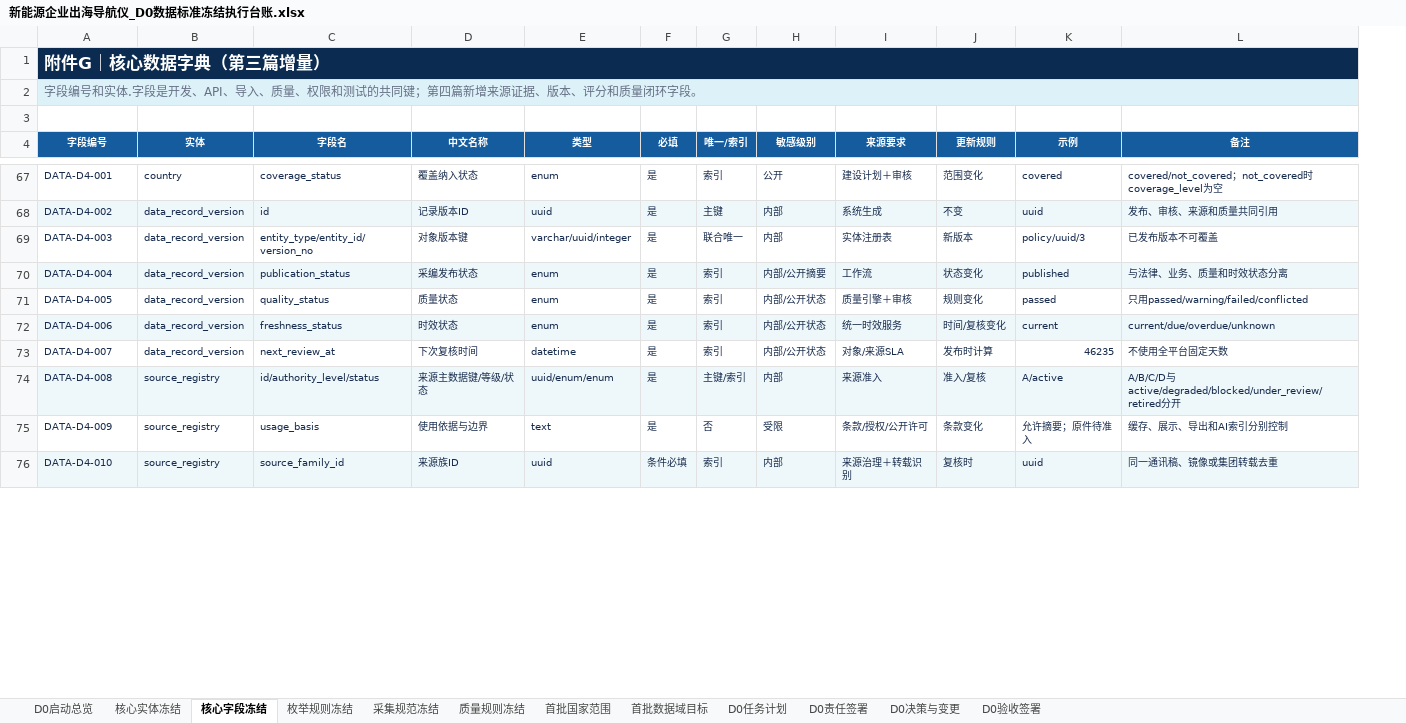
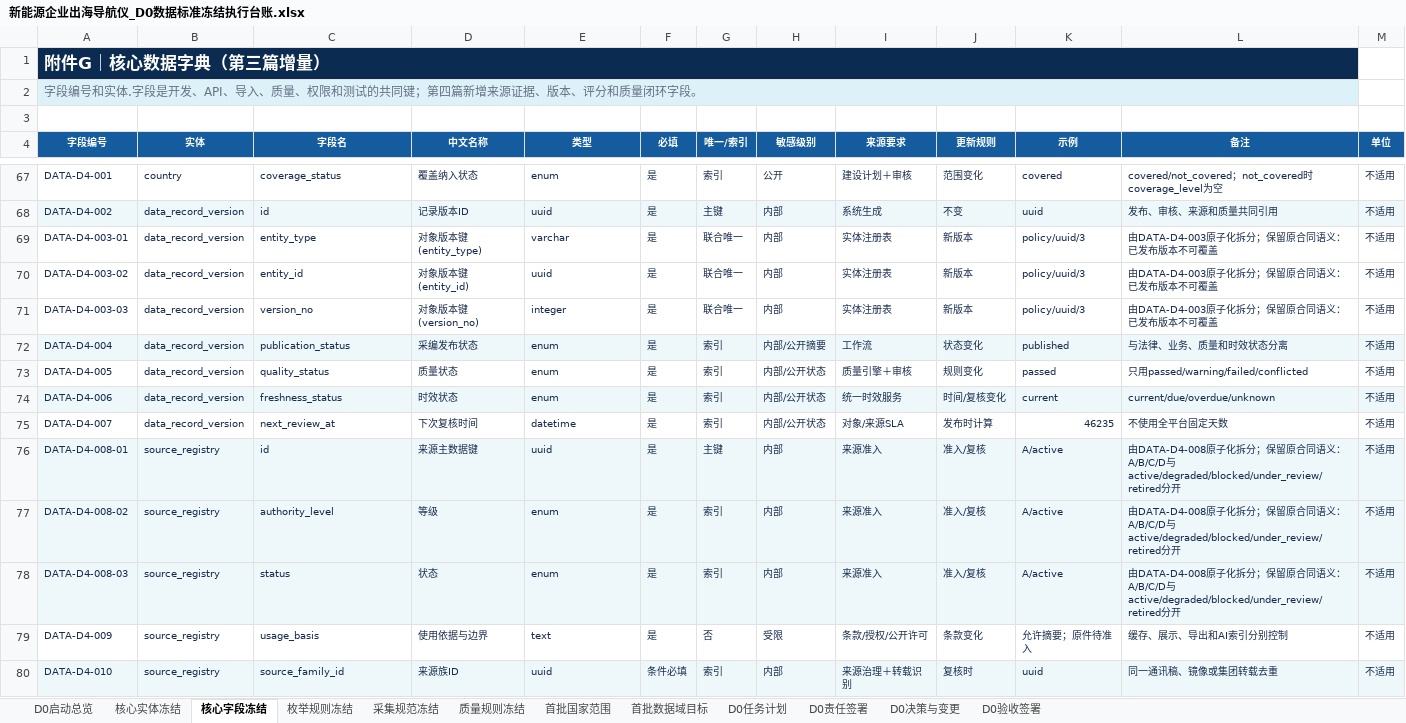
Before and after one commit to zhaofei0923/navigator, an Excel workbook: doc/doc/新能源企业出海导航仪_D0数据标准冻结执行台账.xlsx, sheet 核心字段冻结, drawn as a sheet; only a part is shown, gaps mark what is left out; values as stored, in another font and other column widths than the file's, no borders; table styles not drawn; addresses are those after the commit; the diff covers the shown part only; the diff names each change by its address in the sheet, - before the commit and + after, or states it on an @@ line.

```diff
--- a/doc/doc/新能源企业出海导航仪_D0数据标准冻结执行台账.xlsx (sheet 核心字段冻结)
+++ b/doc/doc/新能源企业出海导航仪_D0数据标准冻结执行台账.xlsx (sheet 核心字段冻结)
+column M (单位), rows 67-69: all 不适用; rows 72-75: all 不适用; row 77: 不适用; rows 79-80: 不适用 | 不适用
-B1:L1 fill: #0B2B50
+B1:L1 fill: none
-B2:L2 fill: #DDF1F8
+B2:L2 fill: none
-A69 (字段编号): DATA-D4-003
+A69 (字段编号): DATA-D4-003-01
-C69 (字段名): entity_type/entity_id/version_no
+C69 (字段名): entity_type
-D69 (中文名称): 对象版本键
+D69 (中文名称): 对象版本键 (entity_type)
-E69 (类型): varchar/uuid/integer
+E69 (类型): varchar
-L69 (备注): 已发布版本不可覆盖
+L69 (备注): 由DATA-D4-003原子化拆分；保留原合同语义：已发布版本不可覆盖
+row 70: DATA-D4-003-02 | data_record_version | entity_id | 对象版本键 (entity_id) | uuid | 是 | 联合唯一 | 内部 | 实体注册表 | 新版本 | policy/uuid/3 | 由DATA-D4-003原子化拆分；保留原合同语义：已发布版本不可覆盖 | 不适用
+row 71: DATA-D4-003-03 | data_record_version | version_no | 对象版本键 (version_no) | integer | 是 | 联合唯一 | 内部 | 实体注册表 | 新版本 | policy/uuid/3 | 由DATA-D4-003原子化拆分；保留原合同语义：已发布版本不可覆盖 | 不适用
+row 76: DATA-D4-008-01 | source_registry | id | 来源主数据键 | uuid | 是 | 主键 | 内部 | 来源准入 | 准入/复核 | A/active | 由DATA-D4-008原子化拆分；保留原合同语义：A/B/C/D与active/degraded/blocked/under_review/retired分开 | 不适用
-A77 (字段编号): DATA-D4-008
+A77 (字段编号): DATA-D4-008-02
-C77 (字段名): id/authority_level/status
+C77 (字段名): authority_level
-D77 (中文名称): 来源主数据键/等级/状态
+D77 (中文名称): 等级
-E77 (类型): uuid/enum/enum
+E77 (类型): enum
-G77 (唯一/索引): 主键/索引
+G77 (唯一/索引): 索引
-L77 (备注): A/B/C/D与…
+L77 (备注): 由DATA-D4-008原子化拆分；保留原合同语义：A/B/C/D与…
+row 78: DATA-D4-008-03 | source_registry | status | 状态 | enum | 是 | 索引 | 内部 | 来源准入 | 准入/复核 | A/active | 由DATA-D4-008原子化拆分；保留原合同语义：A/B/C/D与active/degraded/blocked/under_review/retired分开 | 不适用
```
Also changed, not shown: 62 added rows and 96 edited cells elsewhere in this sheet, sheet D0任务计划, sheet 采集规范冻结, sheet 质量规则冻结, sheet 核心实体冻结, sheet 首批国家范围, sheet D0决策与变更, 5 more sheets.
